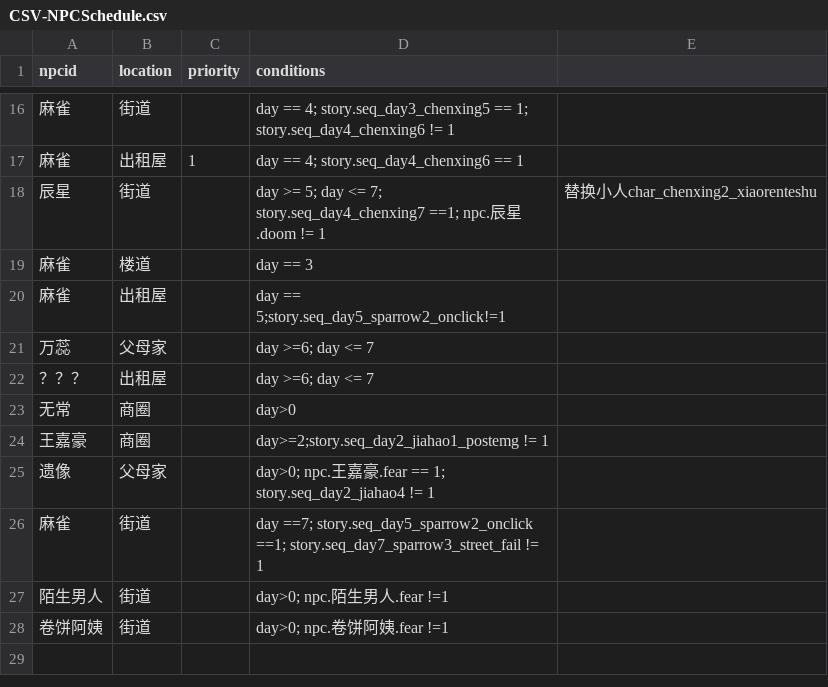
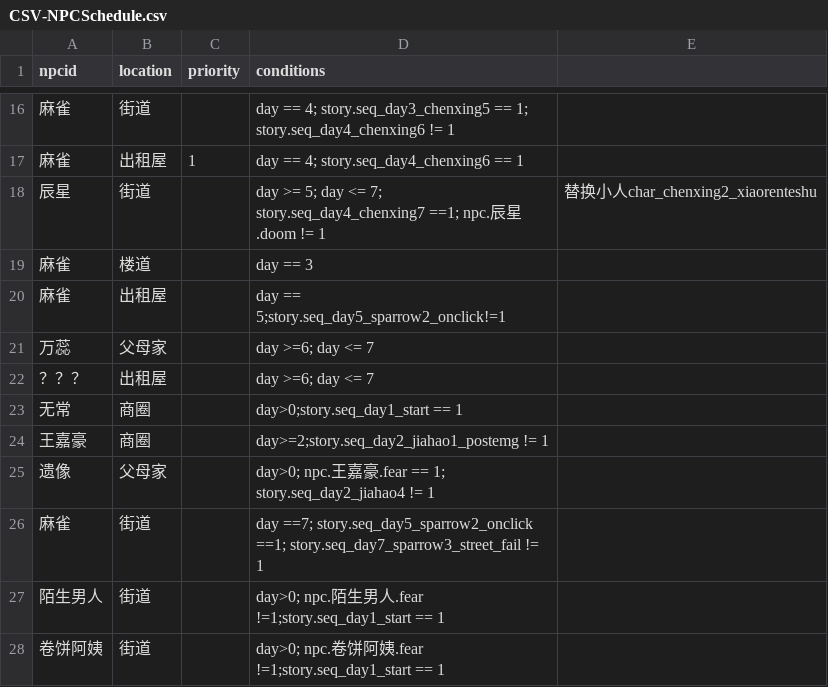
Before and after one commit to yunxi1732/IntrusiveThoughts, a CSV file: Assets/Resources/CSV/CSV-NPCSchedule.csv, drawn as a sheet; only a part is shown, gaps mark what is left out.

```diff
--- a/Assets/Resources/CSV/CSV-NPCSchedule.csv
+++ b/Assets/Resources/CSV/CSV-NPCSchedule.csv
@@ -22,3 +22,3 @@
 ？？？,出租屋,,day >=6; day <= 7,
-无常,商圈,,day>0,
+无常,商圈,,day>0;story.seq_day1_start == 1,
 王嘉豪,商圈,,day>=2;story.seq_day2_jiahao1_postemg != 1,
@@ -26,3 +26,3 @@
 麻雀,街道,,day ==7; story.seq_day5_sparrow2_onclick ==1; story.seq_day7_sparrow3_street_fail != 1,
-陌生男人,街道,,day>0; npc.陌生男人.fear !=1,
-卷饼阿姨,街道,,day>0; npc.卷饼阿姨.fear !=1,
+陌生男人,街道,,day>0; npc.陌生男人.fear !=1;story.seq_day1_start == 1,
+卷饼阿姨,街道,,day>0; npc.卷饼阿姨.fear !=1;story.seq_day1_start == 1,
```
Also changed, not shown: Assets/Resources/CSV/CSV-Sequence.csv, 10 other files.
